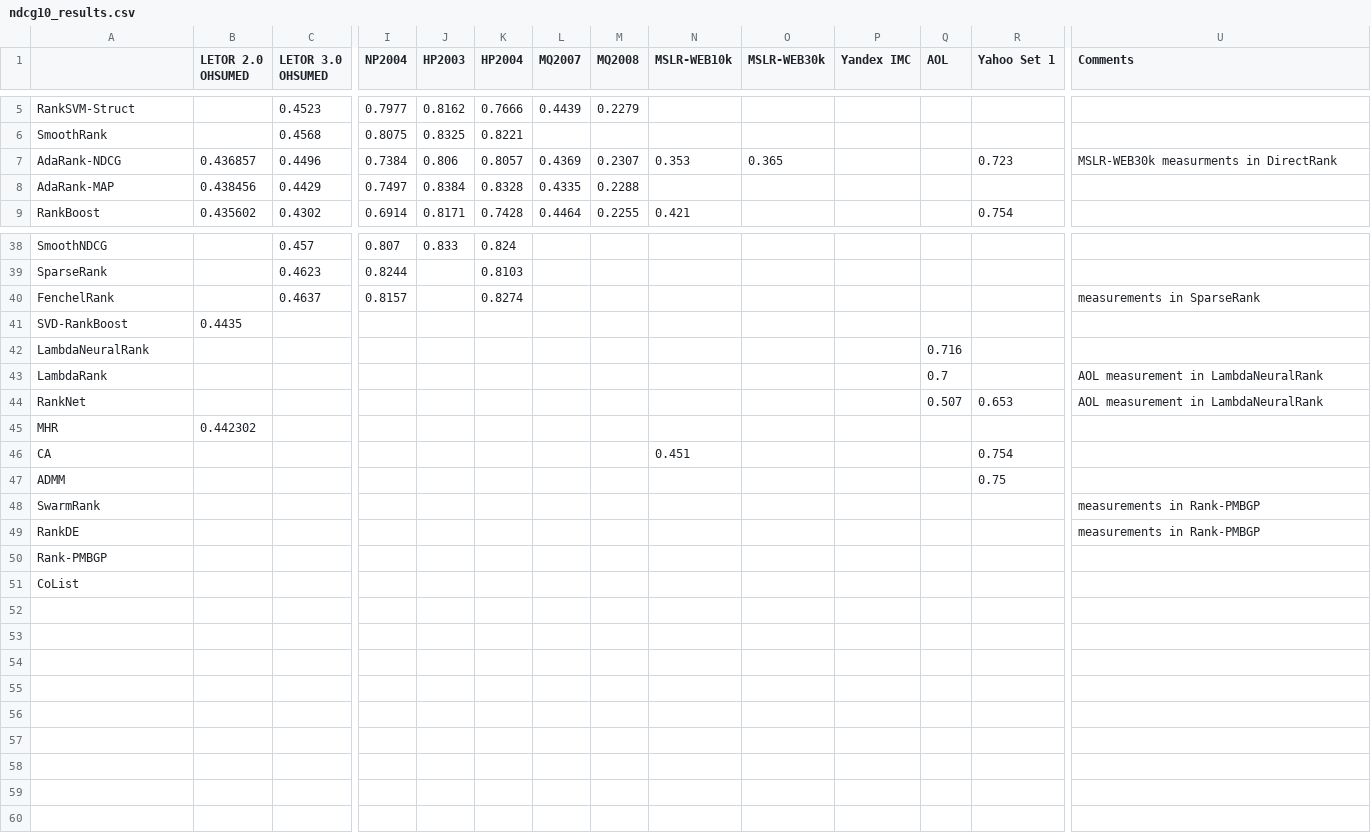
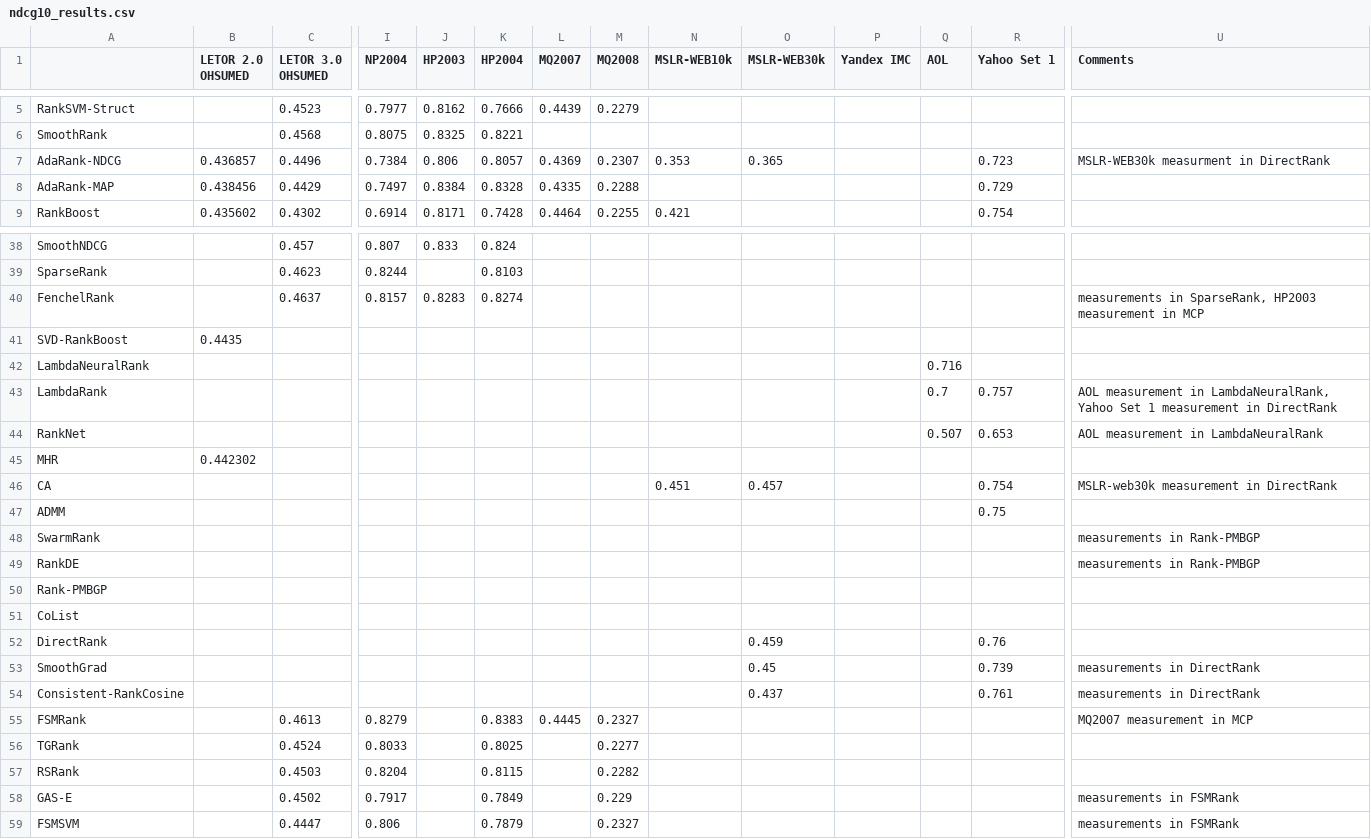
Before and after one commit to TaXxER/Afstuderen, a CSV file: method_selection/ndcg10_results.csv, drawn as a sheet; only a part is shown, gaps mark what is left out; rows hold the shown columns only; the diff names each change by its address in the sheet, - before the commit and + after, or states it on an @@ line.

```diff
--- a/method_selection/ndcg10_results.csv
+++ b/method_selection/ndcg10_results.csv
-U7 (Comments): MSLR-WEB30k measurments in DirectRank
+U7 (Comments): MSLR-WEB30k measurment in DirectRank
-R8 (Yahoo Set 1): (empty)
+R8 (Yahoo Set 1): 0.729
-J40 (HP2003): (empty)
+J40 (HP2003): 0.8283
-U40 (Comments): measurements in SparseRank
+U40 (Comments): measurements in SparseRank, HP2003 measurement in MCP
-R43 (Yahoo Set 1): (empty)
+R43 (Yahoo Set 1): 0.757
-U43 (Comments): …measurement in LambdaNeuralRank
+U43 (Comments): …measurement in LambdaNeuralRank, Yahoo Set 1 measurement in DirectRank
-O46 (MSLR-WEB30k): (empty)
+O46 (MSLR-WEB30k): 0.457
-U46 (Comments): (empty)
+U46 (Comments): MSLR-web30k measurement in DirectRank
+row 52: DirectRank |  |  |  |  |  |  |  |  | 0.459 |  |  | 0.76
+row 53: SmoothGrad |  |  |  |  |  |  |  |  | 0.45 |  |  | 0.739 | measurements in DirectRank
+row 54: Consistent-RankCosine |  |  |  |  |  |  |  |  | 0.437 |  |  | 0.761 | measurements in DirectRank
+row 55: FSMRank |  | 0.4613 | 0.8279 |  | 0.8383 | 0.4445 | 0.2327 |  |  |  |  |  | MQ2007 measurement in MCP
+row 56: TGRank |  | 0.4524 | 0.8033 |  | 0.8025 |  | 0.2277
+row 57: RSRank |  | 0.4503 | 0.8204 |  | 0.8115 |  | 0.2282
+row 58: GAS-E |  | 0.4502 | 0.7917 |  | 0.7849 |  | 0.229 |  |  |  |  |  | measurements in FSMRank
+row 59: FSMSVM |  | 0.4447 | 0.806 |  | 0.7879 |  | 0.2327 |  |  |  |  |  | measurements in FSMRank
```
Also changed, not shown: method_selection/map_results.csv, method_selection/ndcg5_results.csv, 1 other file.
